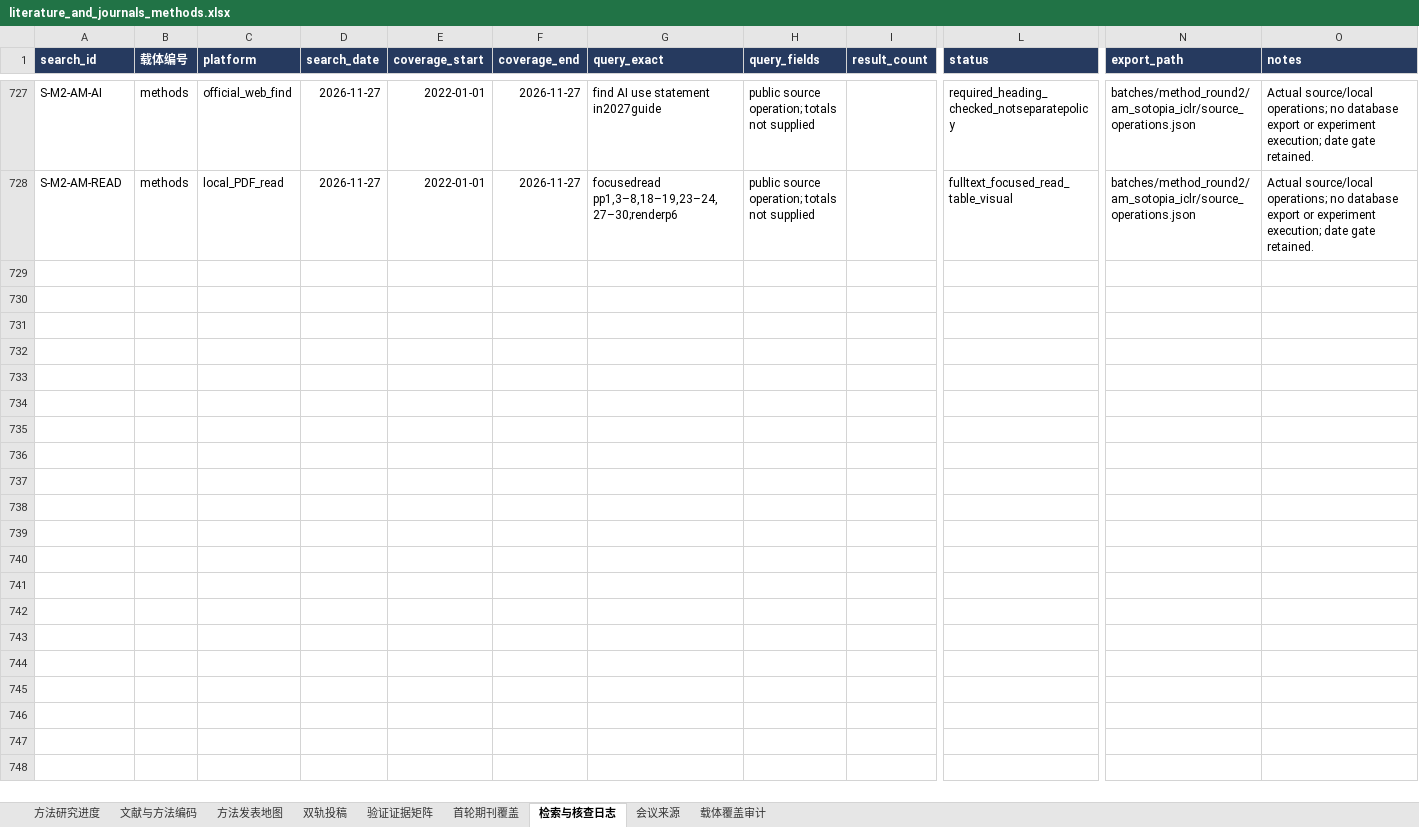
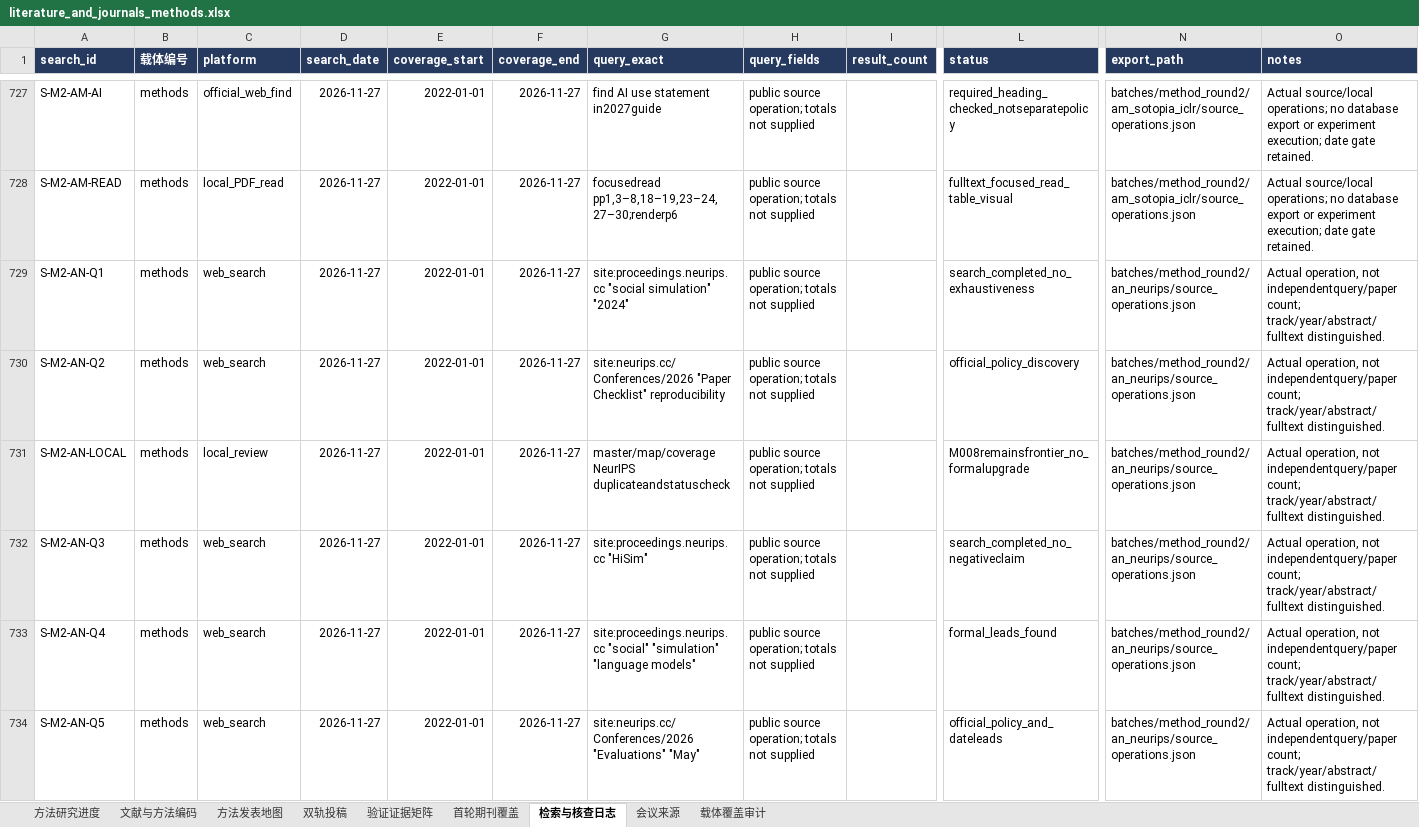
Before and after one commit to BNU-CCR/Agent-EX, an Excel workbook: literature-review/exports/literature_and_journals_methods.xlsx, sheet 检索与核查日志, drawn as a sheet; only a part is shown, gaps mark what is left out; values as stored, in another font and other column widths than the file's, no borders; rows hold the shown columns only; the diff covers the shown part only; the diff names each change by its address in the sheet, - before the commit and + after, or states it on an @@ line.

Commit message:
research: map NeurIPS evaluation tracks and artifact requirements

```diff
--- a/literature-review/exports/literature_and_journals_methods.xlsx (sheet 检索与核查日志)
+++ b/literature-review/exports/literature_and_journals_methods.xlsx (sheet 检索与核查日志)
+row 729: S-M2-AN-Q1 | methods | web_search | 2026-11-27 | 2022-01-01 | 2026-11-27 | site:proceedings.neurips.cc "social simulation" "2024" | public source operation; totals not supplied |  | search_completed_no_exhaustiveness | batches/method_round2/an_neurips/source_operations.json | Actual operation, not independentquery/paper count; track/year/abstract/fulltext distinguished.
+row 730: S-M2-AN-Q2 | methods | web_search | 2026-11-27 | 2022-01-01 | 2026-11-27 | site:neurips.cc/Conferences/2026 "Paper Checklist" reproducibility | public source operation; totals not supplied |  | official_policy_discovery | batches/method_round2/an_neurips/source_operations.json | Actual operation, not independentquery/paper count; track/year/abstract/fulltext distinguished.
+row 731: S-M2-AN-LOCAL | methods | local_review | 2026-11-27 | 2022-01-01 | 2026-11-27 | master/map/coverage NeurIPS duplicateandstatuscheck | public source operation; totals not supplied |  | M008remainsfrontier_no_formalupgrade | batches/method_round2/an_neurips/source_operations.json | Actual operation, not independentquery/paper count; track/year/abstract/fulltext distinguished.
+row 732: S-M2-AN-Q3 | methods | web_search | 2026-11-27 | 2022-01-01 | 2026-11-27 | site:proceedings.neurips.cc "HiSim" | public source operation; totals not supplied |  | search_completed_no_negativeclaim | batches/method_round2/an_neurips/source_operations.json | Actual operation, not independentquery/paper count; track/year/abstract/fulltext distinguished.
+row 733: S-M2-AN-Q4 | methods | web_search | 2026-11-27 | 2022-01-01 | 2026-11-27 | site:proceedings.neurips.cc "social" "simulation" "language models" | public source operation; totals not supplied |  | formal_leads_found | batches/method_round2/an_neurips/source_operations.json | Actual operation, not independentquery/paper count; track/year/abstract/fulltext distinguished.
+row 734: S-M2-AN-Q5 | methods | web_search | 2026-11-27 | 2022-01-01 | 2026-11-27 | site:neurips.cc/Conferences/2026 "Evaluations" "May" | public source operation; totals not supplied |  | official_policy_and_dateleads | batches/method_round2/an_neurips/source_operations.json | Actual operation, not independentquery/paper count; track/year/abstract/fulltext distinguished.
```
Also changed, not shown: 16 added rows elsewhere in this sheet, sheet 文献与方法编码, sheet 方法发表地图, sheet 载体覆盖审计, sheet 方法研究进度, formulas that keep their value, 16 other files.
